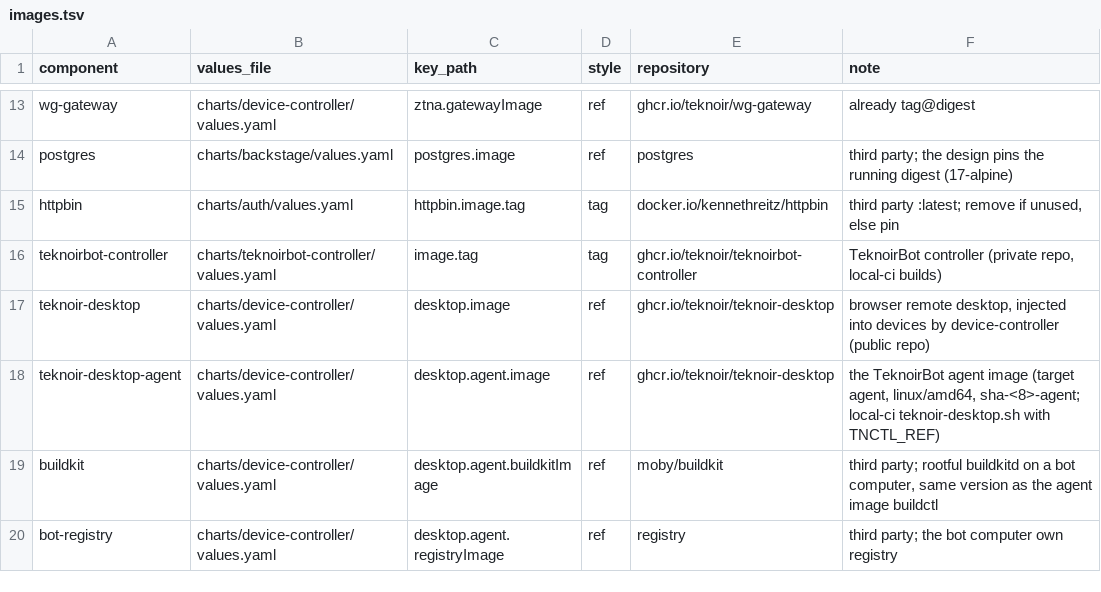
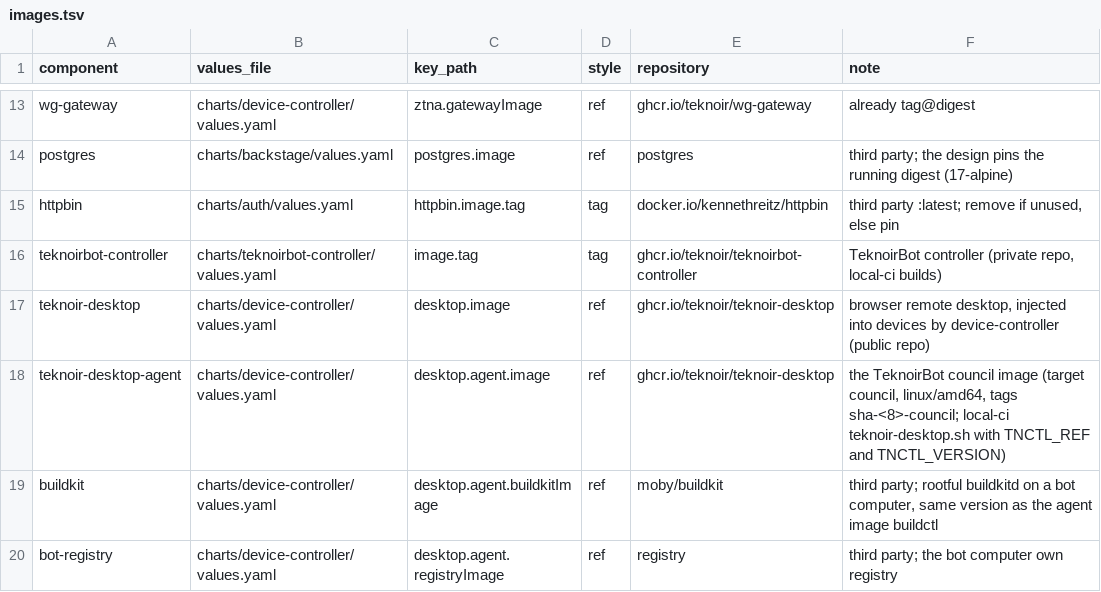
Before and after one commit to teknoir/platform-applications-gitops, a TSV file: scripts/images.tsv, drawn as a sheet; only a part is shown, gaps mark what is left out.

```diff
--- a/scripts/images.tsv
+++ b/scripts/images.tsv
@@ -17,3 +17,3 @@ teknoirbot-controller	charts/teknoirbot-controller/values.yaml	image.tag	tag	ghc
 teknoir-desktop	charts/device-controller/values.yaml	desktop.image	ref	ghcr.io/teknoir/teknoir-desktop	browser remote desktop, injected into devices by device-controller (public repo)
-teknoir-desktop-agent	charts/device-controller/values.yaml	desktop.agent.image	ref	ghcr.io/teknoir/teknoir-desktop	the TeknoirBot agent image (target agent, linux/amd64, sha-<8>-agent; local-ci teknoir-desktop.sh with TNCTL_REF)
+teknoir-desktop-agent	charts/device-controller/values.yaml	desktop.agent.image	ref	ghcr.io/teknoir/teknoir-desktop	the TeknoirBot council image (target council, linux/amd64, tags sha-<8>-council; local-ci teknoir-desktop.sh with TNCTL_REF and TNCTL_VERSION)
 buildkit	charts/device-controller/values.yaml	desktop.agent.buildkitImage	ref	moby/buildkit	third party; rootful buildkitd on a bot computer, same version as the agent image buildctl
```
Also changed, not shown: 11 other files.
